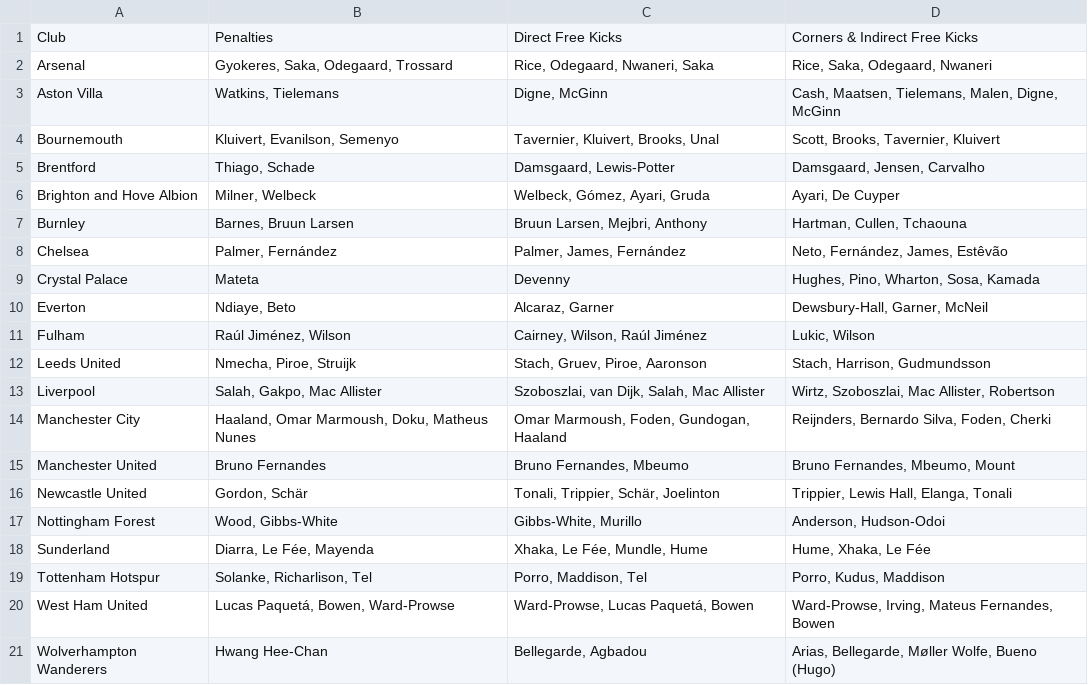
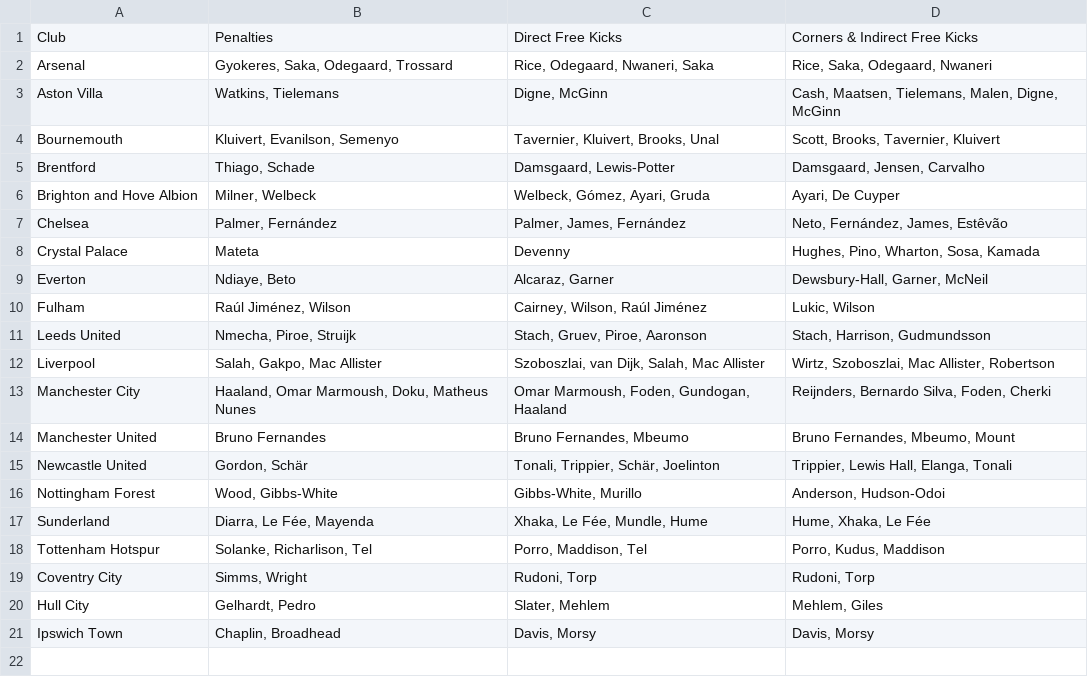
Before and after one commit to ianchanning/fpl-dominator, a CSV file: set_pieces.csv, drawn as a sheet; removed rows and columns are numbered as before the commit, all else as after; the diff names each change by its address in the sheet, - before the commit and + after, or states it on an @@ line.

Commit message:
feat(grid): align 2026/27 team mappings, set pieces, and squad parser

```diff
--- a/set_pieces.csv
+++ b/set_pieces.csv
-row 7: Burnley | Barnes, Bruun Larsen | Bruun Larsen, Mejbri, Anthony | Hartman, Cullen, Tchaouna
-row 20: West Ham United | Lucas Paquetá, Bowen, Ward-Prowse | Ward-Prowse, Lucas Paquetá, Bowen | Ward-Prowse, Irving, Mateus Fernandes, Bowen
-row 21: Wolverhampton Wanderers | Hwang Hee-Chan | Bellegarde, Agbadou | Arias, Bellegarde, Møller Wolfe, Bueno (Hugo)
+row 19: Coventry City | Simms, Wright | Rudoni, Torp | Rudoni, Torp
+row 20: Hull City | Gelhardt, Pedro | Slater, Mehlem | Mehlem, Giles
+row 21: Ipswich Town | Chaplin, Broadhead | Davis, Morsy | Davis, Morsy
```
Also changed, not shown: 3 other files.
